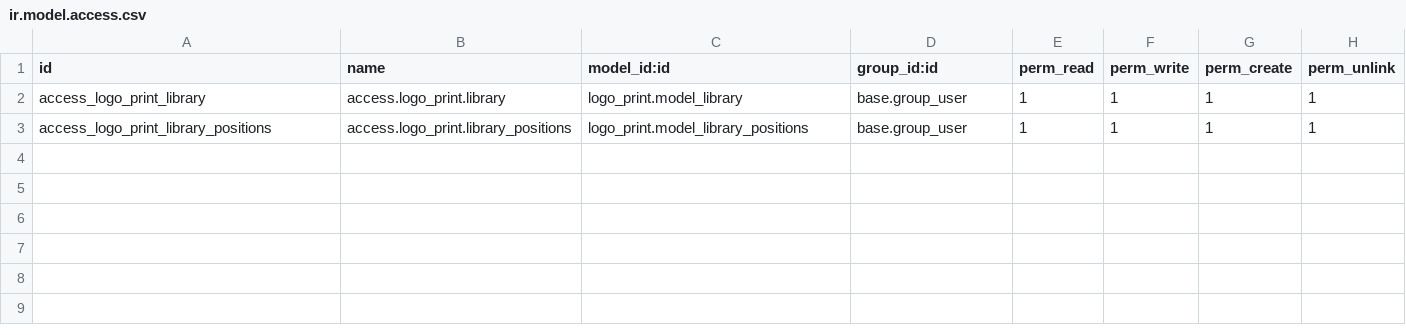
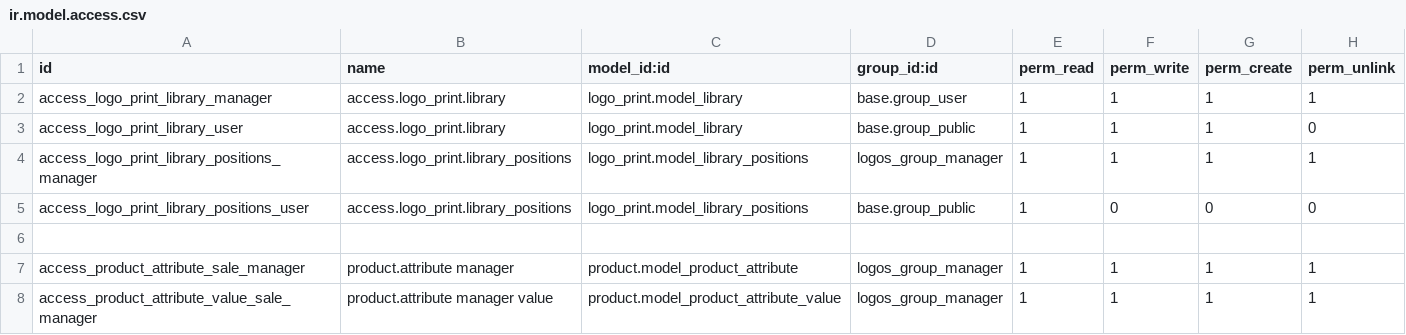
Before and after one commit to kobros-tech/shoayb, a CSV file: logo_print/security/ir.model.access.csv, drawn as a sheet.

Commit message:
ignore cache, modify access security, enable JSON response

```diff
--- a/logo_print/security/ir.model.access.csv
+++ b/logo_print/security/ir.model.access.csv
@@ -1,3 +1,8 @@
 id,name,model_id:id,group_id:id,perm_read,perm_write,perm_create,perm_unlink
-access_logo_print_library,access.logo_print.library,logo_print.model_library,base.group_user,1,1,1,1
-access_logo_print_library_positions,access.logo_print.library_positions,logo_print.model_library_positions,base.group_user,1,1,1,1
+access_logo_print_library_manager,access.logo_print.library,logo_print.model_library,base.group_user,1,1,1,1
+access_logo_print_library_user,access.logo_print.library,logo_print.model_library,base.group_public,1,1,1,0
+access_logo_print_library_positions_manager,access.logo_print.library_positions,logo_print.model_library_positions,logos_group_manager,1,1,1,1
+access_logo_print_library_positions_user,access.logo_print.library_positions,logo_print.model_library_positions,base.group_public,1,0,0,0
+
+access_product_attribute_sale_manager,product.attribute manager,product.model_product_attribute,logos_group_manager,1,1,1,1
+access_product_attribute_value_sale_manager,product.attribute manager value,product.model_product_attribute_value,logos_group_manager,1,1,1,1
```
Also changed, not shown: 7 other files.
